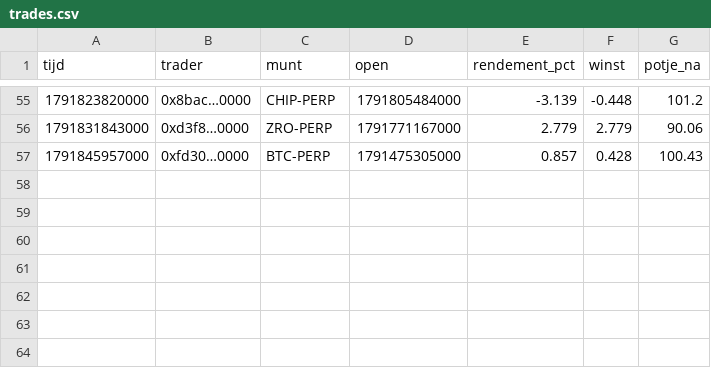
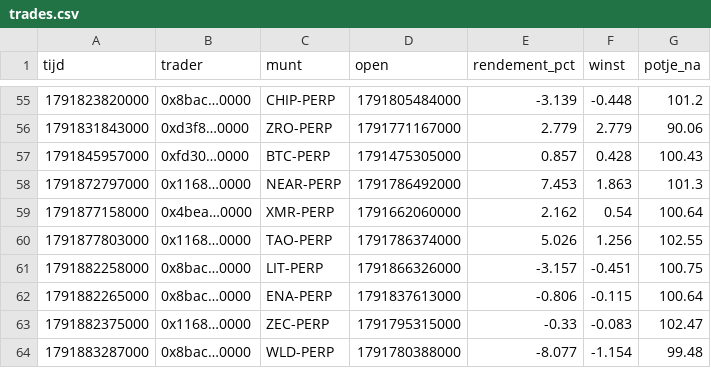
Before and after one commit to mylanreijnen2003-bot/kopieerbot, a CSV file: papier-nado/trades.csv, drawn as a sheet; only a part is shown, gaps mark what is left out.

```diff
--- a/papier-nado/trades.csv
+++ b/papier-nado/trades.csv
@@ -57 +57,8 @@ tijd,trader,munt,open,rendement_pct,winst,potje_na
 1791845957000,0xfd30…0000,BTC-PERP,1791475305000,0.857,0.428,100.43
+1791872797000,0x1168…0000,NEAR-PERP,1791786492000,7.453,1.863,101.3
+1791877158000,0x4bea…0000,XMR-PERP,1791662060000,2.162,0.54,100.64
+1791877803000,0x1168…0000,TAO-PERP,1791786374000,5.026,1.256,102.55
+1791882258000,0x8bac…0000,LIT-PERP,1791866326000,-3.157,-0.451,100.75
+1791882265000,0x8bac…0000,ENA-PERP,1791837613000,-0.806,-0.115,100.64
+1791882375000,0x1168…0000,ZEC-PERP,1791795315000,-0.33,-0.083,102.47
+1791883287000,0x8bac…0000,WLD-PERP,1791780388000,-8.077,-1.154,99.48
```
Also changed, not shown: papier-nado/geschiedenis.csv, 2 other files.
